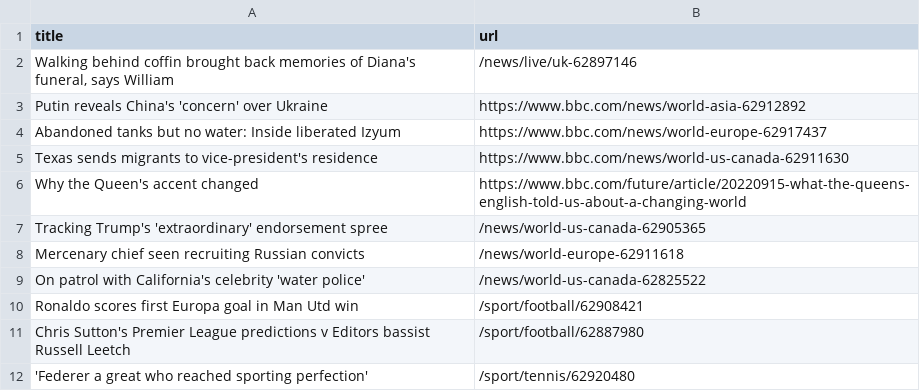
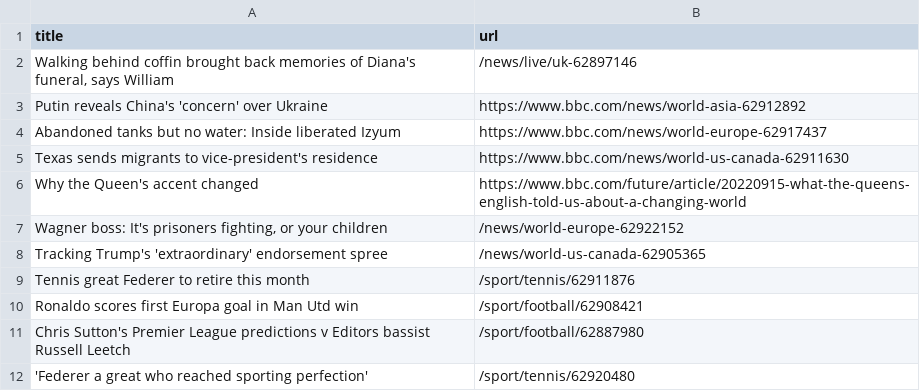
Before and after one commit to terril68/automatic-scraper, a CSV file: bbc.csv, drawn as a sheet; only a part is shown; removed rows and columns are numbered as before the commit, all else as after; the diff names each change by its address in the sheet, - before the commit and + after, or states it on an @@ line.

```diff
--- a/bbc.csv
+++ b/bbc.csv
+row 7: Wagner boss: It's prisoners fighting, or your children | /news/world-europe-62922152
-row 8: Mercenary chief seen recruiting Russian convicts | /news/world-europe-62911618
-row 9: On patrol with California's celebrity 'water police' | /news/world-us-canada-62825522
+row 9: Tennis great Federer to retire this month | /sport/tennis/62911876
```
